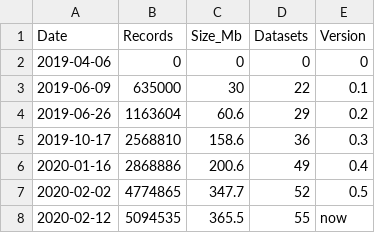
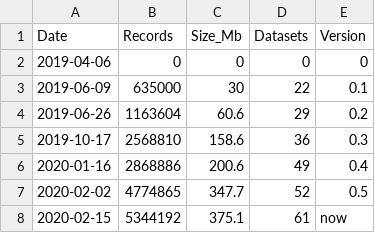
Before and after one commit to bpbond/cosore, a CSV file: inst/extdata/database_growth.csv, drawn as a sheet; removed rows and columns are numbered as before the commit, all else as after; the diff names each change by its address in the sheet, - before the commit and + after, or states it on an @@ line.

```diff
--- a/inst/extdata/database_growth.csv
+++ b/inst/extdata/database_growth.csv
-row 8: 2020-02-12 | 5094535 | 365.5 | 55 | now
+row 8: 2020-02-15 | 5344192 | 375.1 | 61 | now
```
Also changed, not shown: 1 other file.
